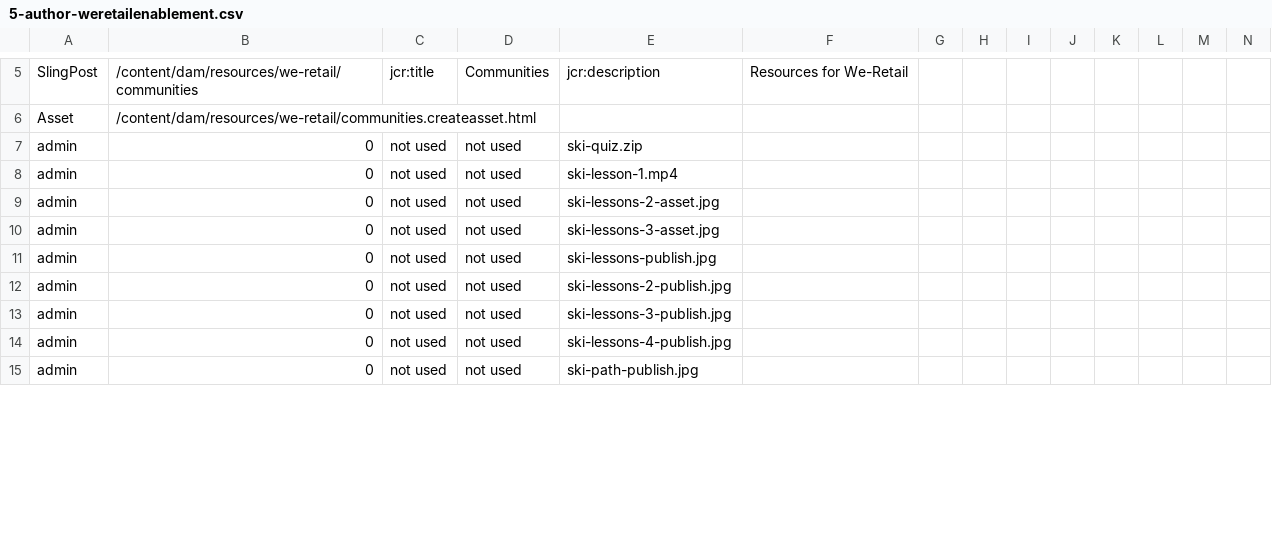
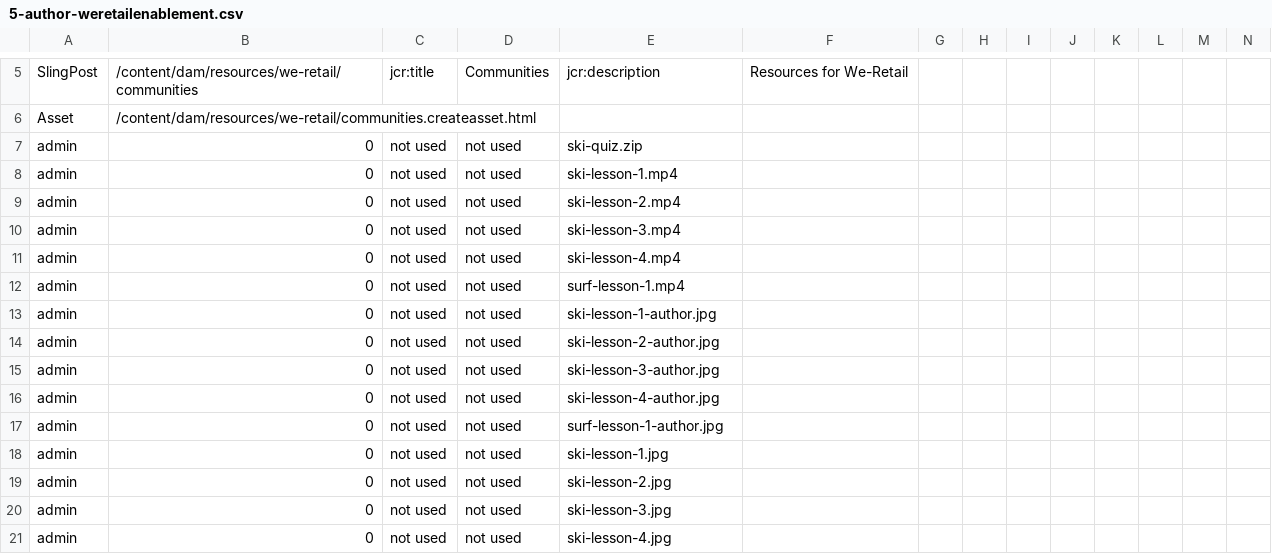
Before and after one commit to Adobe-Marketing-Cloud/aem-sample-we-retail-communities, a CSV file: ui.content/src/main/content/jcr_root/etc/community/we-retail/5-author-weretailenablement.csv, drawn as a sheet; only a part is shown, gaps mark what is left out; the shorter side is filled out with more unchanged rows; addresses are those after the commit; rows hold the shown columns only; the diff covers the shown part only; the diff names each change by its address in the sheet, - before the commit and + after, or states it on an @@ line.

```diff
--- a/ui.content/src/main/content/jcr_root/etc/community/we-retail/5-author-weretailenablement.csv
+++ b/ui.content/src/main/content/jcr_root/etc/community/we-retail/5-author-weretailenablement.csv
+row 9: admin | 0 | not used | not used | ski-lesson-2.mp4
+row 10: admin | 0 | not used | not used | ski-lesson-3.mp4
+row 11: admin | 0 | not used | not used | ski-lesson-4.mp4
+row 12: admin | 0 | not used | not used | surf-lesson-1.mp4
+row 13: admin | 0 | not used | not used | ski-lesson-1-author.jpg
-E14: ski-lessons-2-asset.jpg
+E14: ski-lesson-2-author.jpg
-E15: ski-lessons-3-asset.jpg
+E15: ski-lesson-3-author.jpg
+row 16: admin | 0 | not used | not used | ski-lesson-4-author.jpg
+row 17: admin | 0 | not used | not used | surf-lesson-1-author.jpg
-E18: ski-lessons-publish.jpg
+E18: ski-lesson-1.jpg
-E19: ski-lessons-2-publish.jpg
+E19: ski-lesson-2.jpg
-E20: ski-lessons-3-publish.jpg
+E20: ski-lesson-3.jpg
-E21: ski-lessons-4-publish.jpg
+E21: ski-lesson-4.jpg
```
Also changed, not shown: 1 added row, 3 removed rows and 14 edited cells elsewhere in this file, 31 other files.
